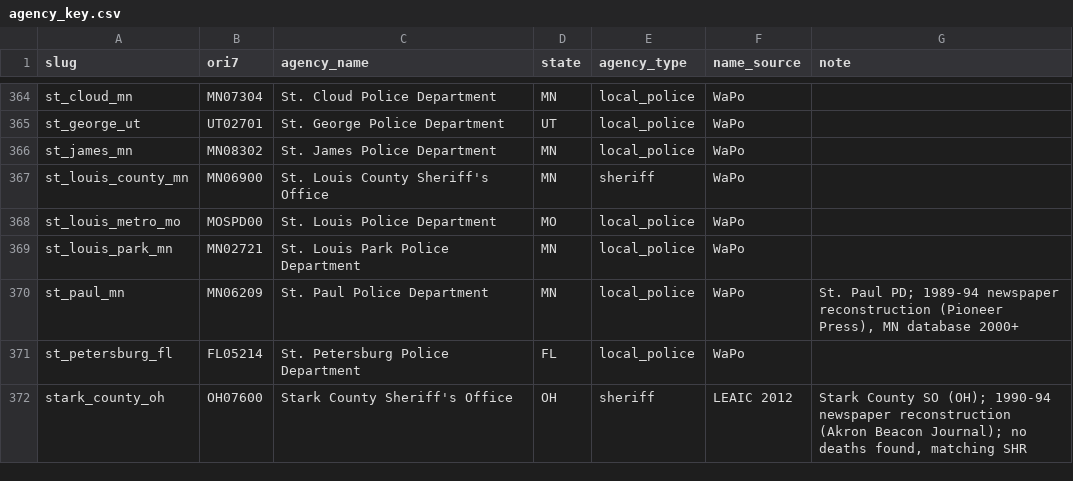
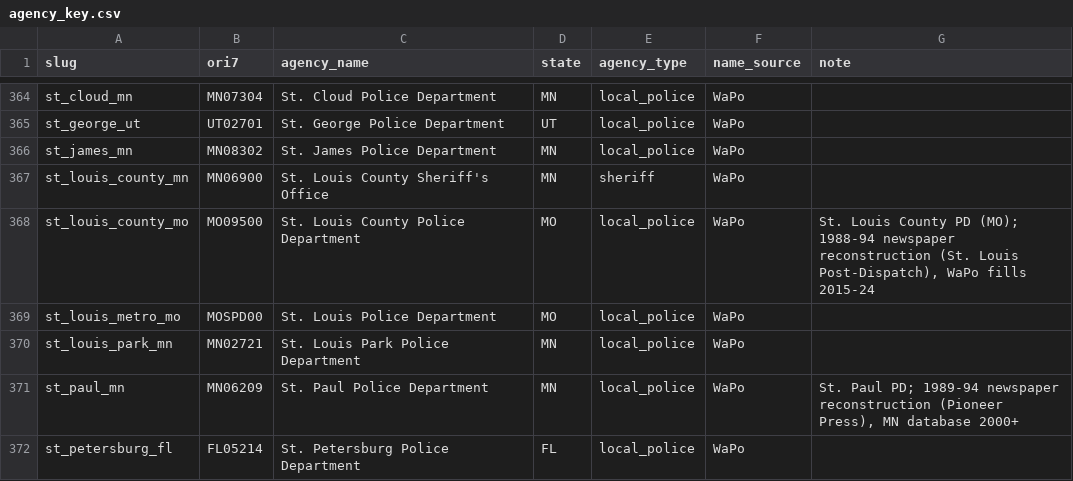
Before and after one commit to jnixy/agency-level-fatal-OIS, a CSV file: data/agency_key.csv, drawn as a sheet; only a part is shown, gaps mark what is left out; the shorter side is filled out with more unchanged rows.

```diff
--- a/data/agency_key.csv
+++ b/data/agency_key.csv
@@ -367,2 +367,3 @@ st_james_mn,MN08302,St. James Police Department,MN,local_police,WaPo,
 st_louis_county_mn,MN06900,St. Louis County Sheriff's Office,MN,sheriff,WaPo,
+st_louis_county_mo,MO09500,St. Louis County Police Department,MO,local_police,WaPo,"St. Louis County PD (MO); 1988-94 newspaper reconstruction (St. Louis Post-Dispatch), WaPo fills 2015-24"
 st_louis_metro_mo,MOSPD00,St. Louis Police Department,MO,local_police,WaPo,
```
Also changed, not shown: agency-level-fatal-ois.csv, data/clean/nix_agency_year.csv, 21 other files.
